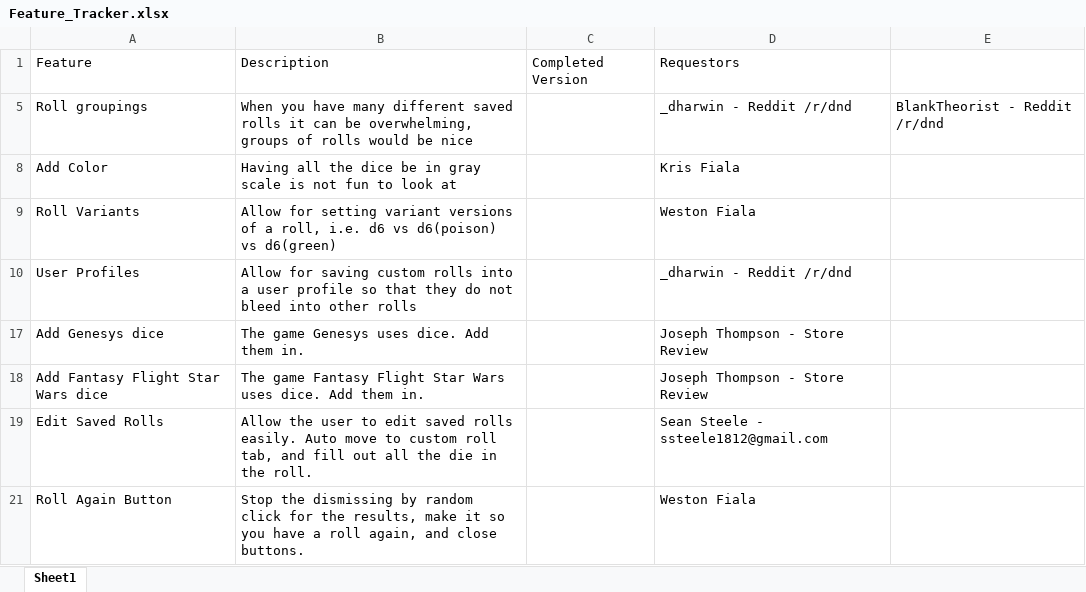
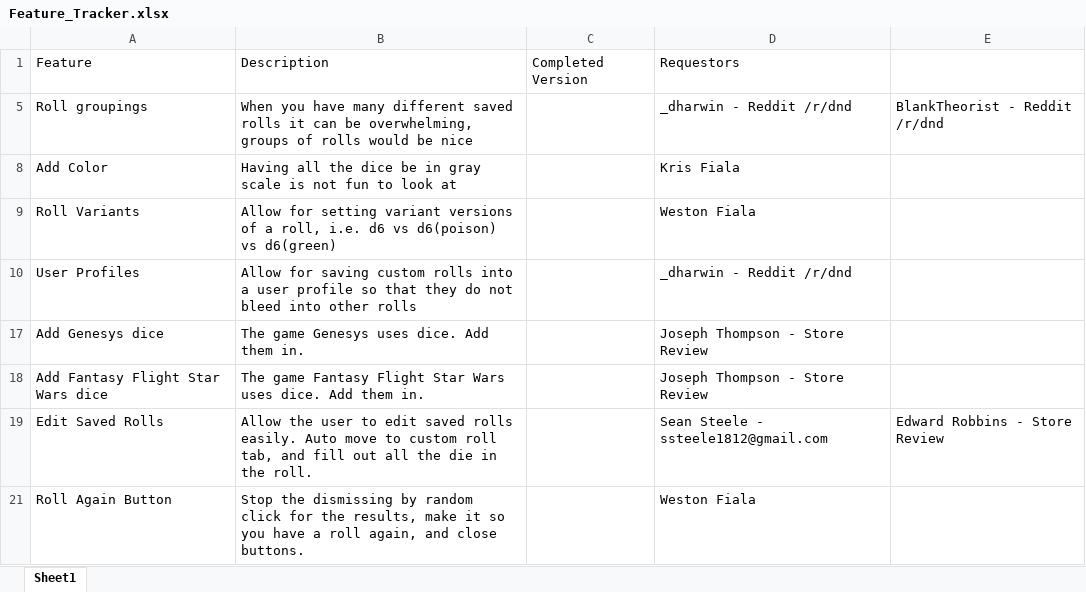
Before and after one commit to westonsfiala/CustomDiceRoller, an Excel workbook: Feature_Tracker.xlsx, sheet Sheet1, drawn as a sheet; values as stored, in another font and other column widths than the file's, no borders; the diff names each change by its address in the sheet, - before the commit and + after, or states it on an @@ line.

```diff
--- a/Feature_Tracker.xlsx (sheet Sheet1)
+++ b/Feature_Tracker.xlsx (sheet Sheet1)
-E19: (empty)
+E19: Edward Robbins - Store Review
```
Also changed, not shown: InstallTracker.xlsx.
